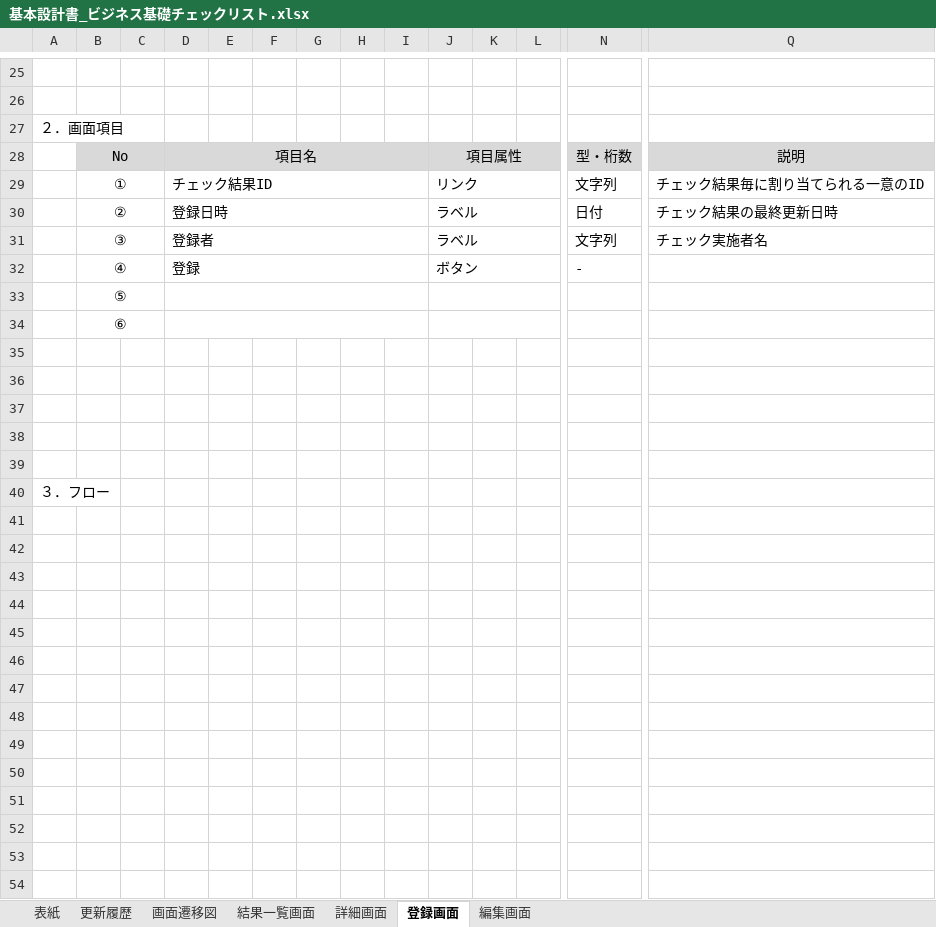
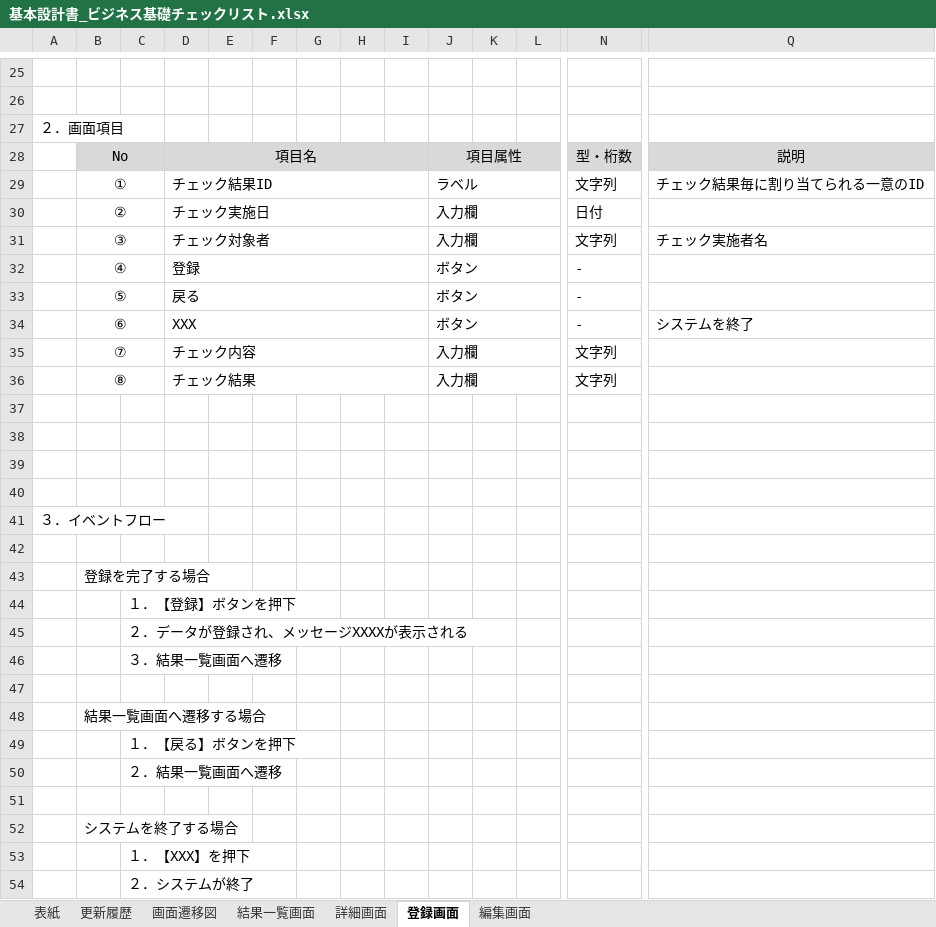
Before and after one commit to yuNaganuma/interview-support-doc, an Excel workbook: 02.設計書/01.基本設計書/基本設計書_ビジネス基礎チェックリスト.xlsx, sheet 登録画面, drawn as a sheet; only a part is shown, gaps mark what is left out; values as stored, in another font and other column widths than the file's, no borders; removed rows and columns are numbered as before the commit, all else as after; rows hold the shown columns only; the diff names each change by its address in the sheet, - before the commit and + after, or states it on an @@ line.

Commit message:
結果一覧画面/詳細画面/登録画面/編集画面の画面項目、イベントフローを更新

```diff
--- a/02.設計書/01.基本設計書/基本設計書_ビジネス基礎チェックリスト.xlsx (sheet 登録画面)
+++ b/02.設計書/01.基本設計書/基本設計書_ビジネス基礎チェックリスト.xlsx (sheet 登録画面)
-J29: リンク
+J29: ラベル
-row 30:  | ② |  | 登録日時 |  |  |  |  |  | ラベル |  |  | 日付 | チェック結果の最終更新日時
+row 30:  | ② |  | チェック実施日 |  |  |  |  |  | 入力欄 |  |  | 日付
-D31: 登録者
+D31: チェック対象者
-J31: ラベル
+J31: 入力欄
-row 33:  | ⑤
-row 34:  | ⑥
+row 33:  | ⑤ |  | 戻る |  |  |  |  |  | ボタン |  |  | -
+row 34:  | ⑥ |  | XXX |  |  |  |  |  | ボタン |  |  | - | システムを終了
+row 35:  | ⑦ |  | チェック内容 |  |  |  |  |  | 入力欄 |  |  | 文字列
+row 36:  | ⑧ |  | チェック結果 |  |  |  |  |  | 入力欄 |  |  | 文字列
+row 41: ３．イベントフロー
+row 43:  | 登録を完了する場合
+row 44:  |  | １．【登録】ボタンを押下
+row 45:  |  | ２．データが登録され、メッセージXXXXが表示される
+row 46:  |  | ３．結果一覧画面へ遷移
-A47: ３．フロー
+A47: (empty)
+row 48:  | 結果一覧画面へ遷移する場合
+row 49:  |  | １．【戻る】ボタンを押下
+row 50:  |  | ２．結果一覧画面へ遷移
+row 51: (empty)
+row 52:  | システムを終了する場合
+row 53:  |  | １．【XXX】を押下
+row 54:  |  | ２．システムが終了
```
Also changed, not shown: sheet 編集画面, sheet 結果一覧画面, sheet 詳細画面, sheet 更新履歴, charts or pictures.
